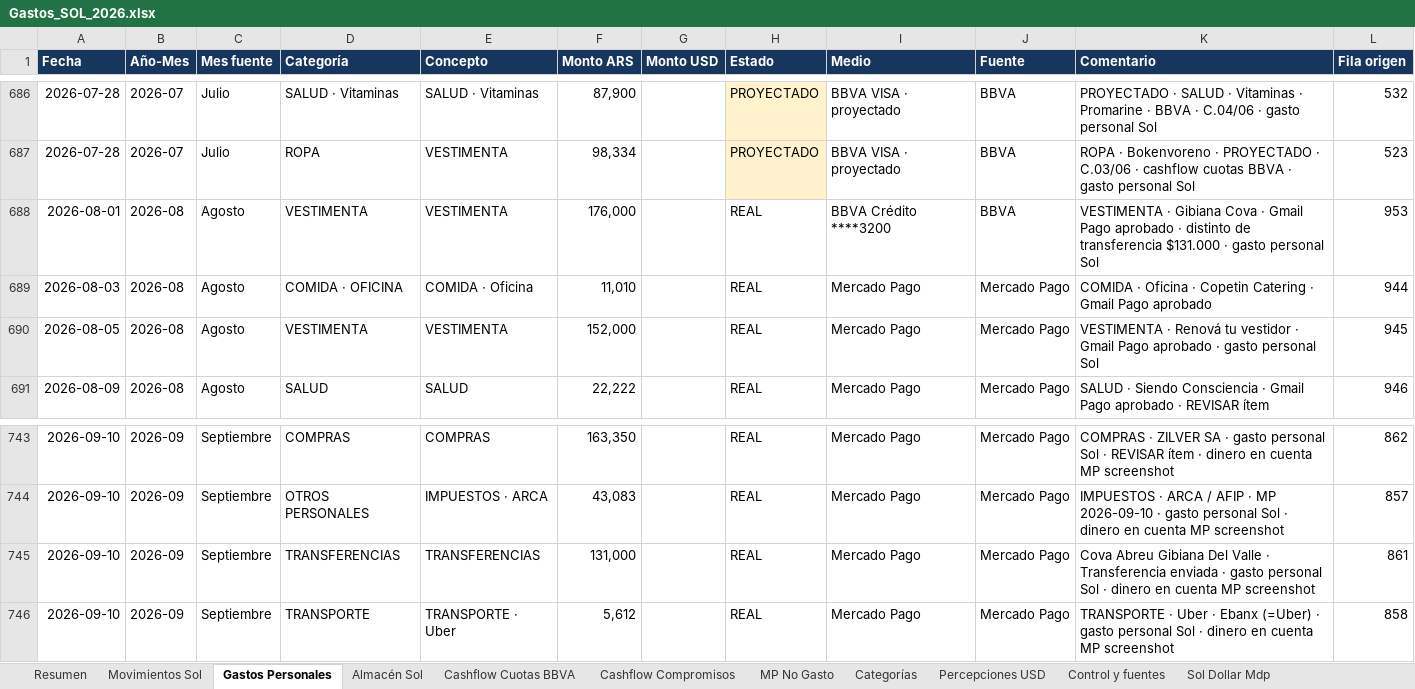
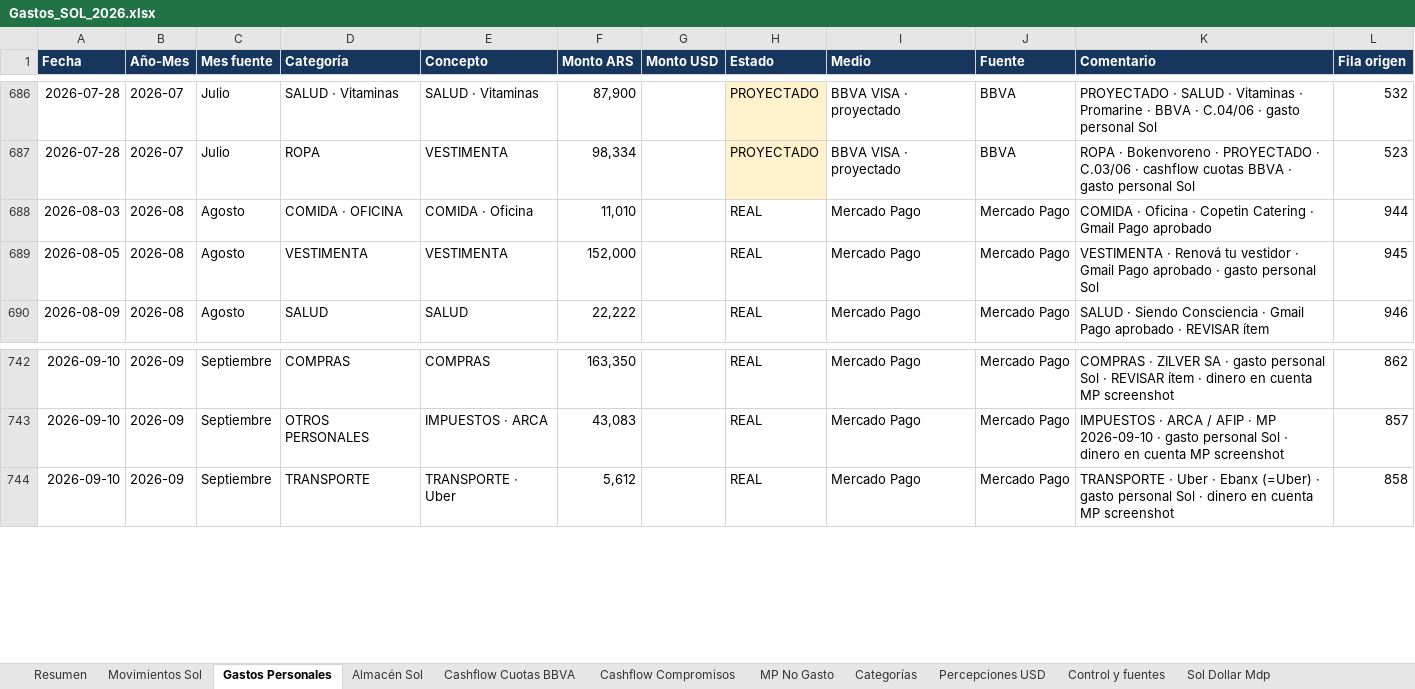
Before and after one commit to solzito148/budget, an Excel workbook: SOL/Gastos_SOL_2026.xlsx, sheet Gastos Personales, drawn as a sheet; only a part is shown, gaps mark what is left out; values as stored, in another font and other column widths than the file's, no borders; table styles not drawn; the diff names each change by its address in the sheet, - before the commit and + after, or states it on an @@ line.

```diff
--- a/SOL/Gastos_SOL_2026.xlsx (sheet Gastos Personales)
+++ b/SOL/Gastos_SOL_2026.xlsx (sheet Gastos Personales)
-row 688: 2026-08-01 | 2026-08 | Agosto | VESTIMENTA | VESTIMENTA | 176,000 |  | REAL | BBVA Crédito ****3200 | BBVA | VESTIMENTA · Gibiana Cova · Gmail Pago aprobado · distinto de transferencia $131.000 · gasto personal Sol | 953
-row 745: 2026-09-10 | 2026-09 | Septiembre | TRANSFERENCIAS | TRANSFERENCIAS | 131,000 |  | REAL | Mercado Pago | Mercado Pago | Cova Abreu Gibiana Del Valle · Transferencia enviada · gasto personal Sol · dinero en cuenta MP screenshot | 861
```
Also changed, not shown: sheet Movimientos Sol, sheet Almacén Sol, sheet Resumen, sheet Categorías, sheet Control y fuentes, CIUDAD/Gastos_CIUDAD_1132_2026.xlsx, 6 other files.
